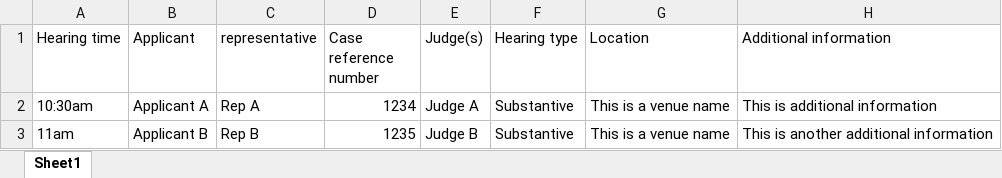
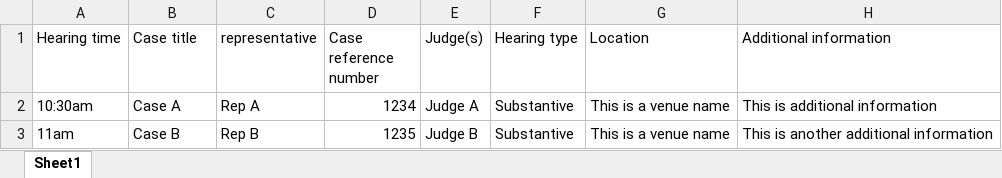
Before and after one commit to hmcts/pip-data-management, an Excel workbook: src/integrationTest/resources/data/non-strategic/ut-iac-judicial-review-london-daily-hearing-list/utIacJudicialReviewLondonDailyHearingList.xlsx, sheet Sheet1, drawn as a sheet; values as stored, in another font and other column widths than the file's, no borders; the diff names each change by its address in the sheet, - before the commit and + after, or states it on an @@ line.

Commit message:
Merge schema changes to UT IAC London list from PUB-2835

```diff
--- a/src/integrationTest/resources/data/non-strategic/ut-iac-judicial-review-london-daily-hearing-list/utIacJudicialReviewLondonDailyHearingList.xlsx (sheet Sheet1)
+++ b/src/integrationTest/resources/data/non-strategic/ut-iac-judicial-review-london-daily-hearing-list/utIacJudicialReviewLondonDailyHearingList.xlsx (sheet Sheet1)
-B1: Applicant
+B1: Case title
-B2 (Case title): Applicant A
+B2 (Case title): Case A
-B3 (Case title): Applicant B
+B3 (Case title): Case B
```
Also changed, not shown: 8 other files.
